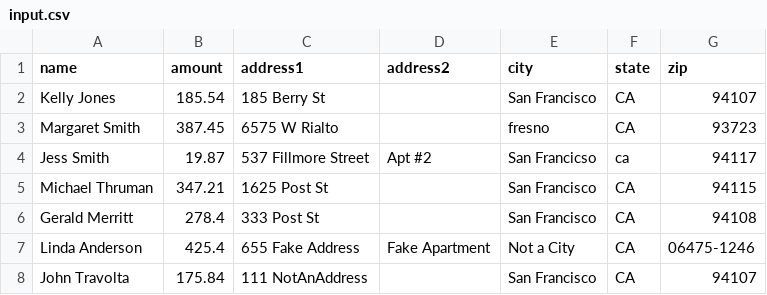
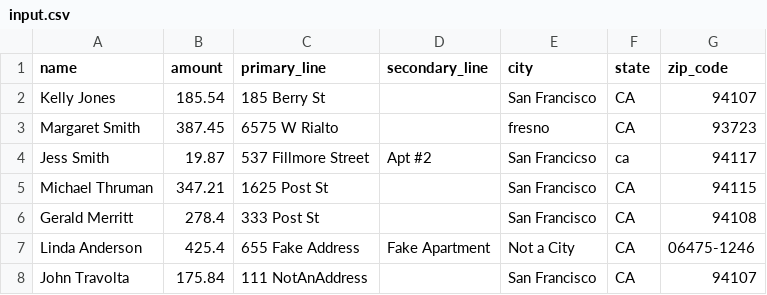
Before and after one commit to lob/lob-node, a CSV file: examples/verify_and_create_letters_from_csv/input.csv, drawn as a sheet.

Commit message:
chore(examples): Fix examples to use new us_verifications endpoint

```diff
--- a/examples/verify_and_create_letters_from_csv/input.csv
+++ b/examples/verify_and_create_letters_from_csv/input.csv
@@ -1,2 +1,2 @@
-name,amount,address1,address2,city,state,zip
+name,amount,primary_line,secondary_line,city,state,zip_code
 Kelly Jones,185.54,185 Berry St,,San Francisco,CA,94107
```
Also changed, not shown: 2 other files.
